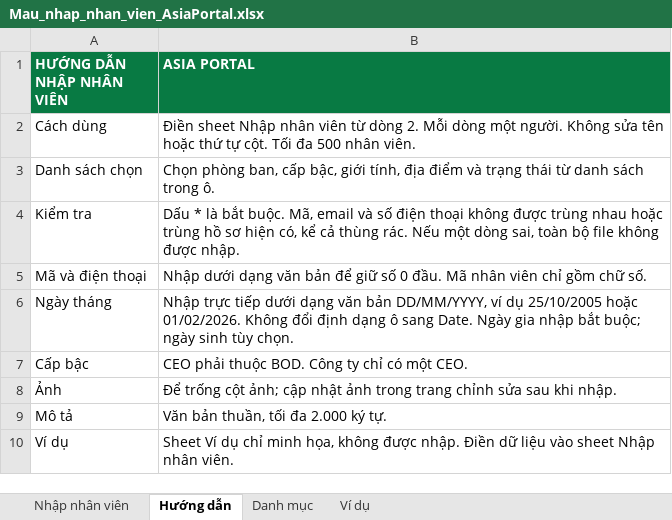
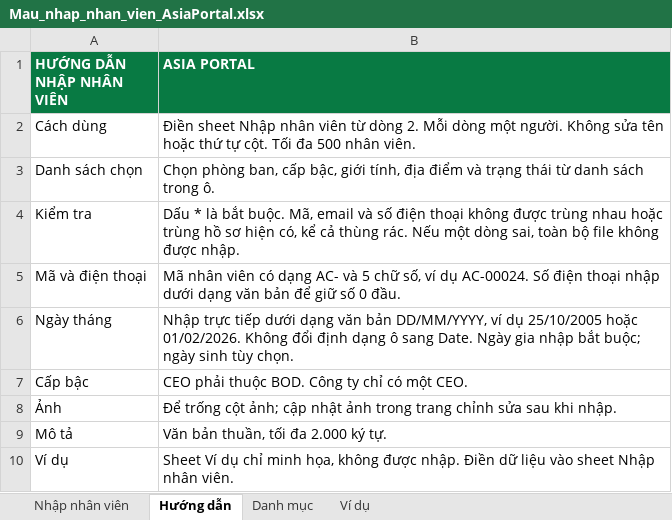
Before and after one commit to minhnhat6873/Asia-Portal, an Excel workbook: frontend/public/Mau_nhap_nhan_vien_AsiaPortal.xlsx, sheet Hướng dẫn, drawn as a sheet; values as stored, in another font and other column widths than the file's, no borders; the diff names each change by its address in the sheet, - before the commit and + after, or states it on an @@ line.

```diff
--- a/frontend/public/Mau_nhap_nhan_vien_AsiaPortal.xlsx (sheet Hướng dẫn)
+++ b/frontend/public/Mau_nhap_nhan_vien_AsiaPortal.xlsx (sheet Hướng dẫn)
-B5 (ASIA PORTAL): Nhập dưới dạng văn bản để giữ số 0 đầu. Mã nhân viên chỉ gồm chữ số.
+B5 (ASIA PORTAL): Mã nhân viên có dạng AC- và 5 chữ số, ví dụ AC-00024. Số điện thoại nhập dưới dạng văn bản để giữ số 0 đầu.
```
Also changed, not shown: sheet Danh mục, sheet Ví dụ, 33 other files.
